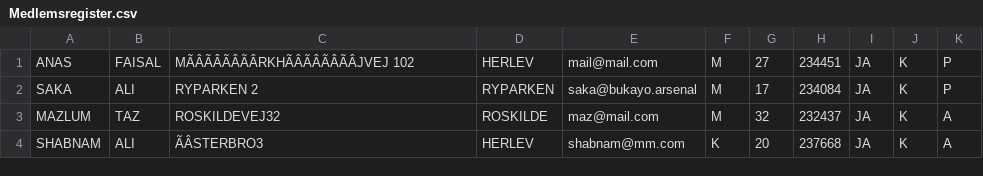
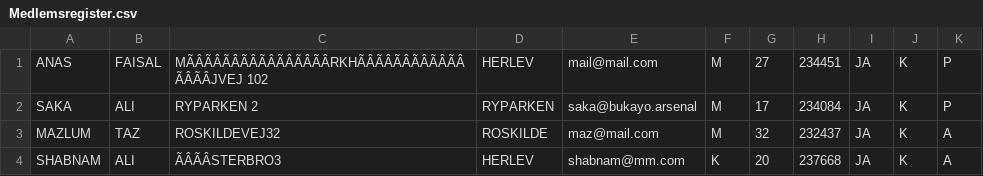
Before and after one commit to maztas-tech/Delfin, a CSV file: Medlemsregister.csv, drawn as a sheet; the diff names each change by its address in the sheet, - before the commit and + after, or states it on an @@ line.

```diff
--- a/Medlemsregister.csv
+++ b/Medlemsregister.csv
-C1: MÃÂÃÂÃÂÃÂRKHÃÂÃÂÃÂÃÂJVEJ 102
+C1: MÃÂÃÂÃÂÃÂÃÂÃÂÃÂÃÂRKHÃÂÃÂÃÂÃÂÃÂÃÂÃÂÃÂJVEJ 102
-C4: ÃÂSTERBRO3
+C4: ÃÂÃÂSTERBRO3
```
Also changed, not shown: seniorHoldet.csv, 2 other files.
